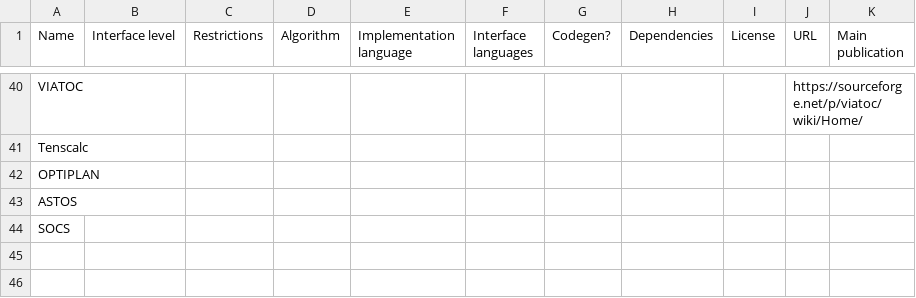
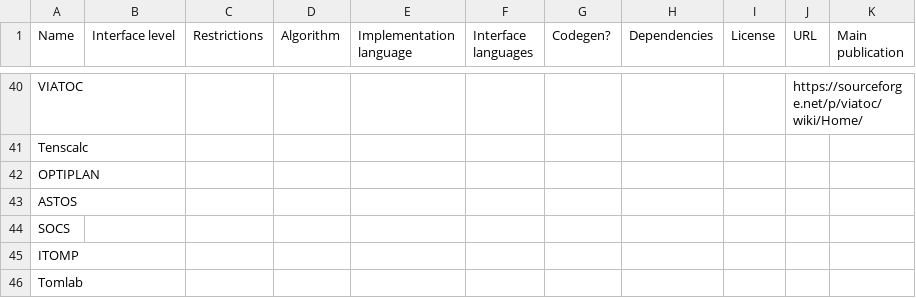
Before and after one commit to meco-group/dynamic_optimization_inventory, a CSV file: list.csv, drawn as a sheet; only a part is shown, gaps mark what is left out.

Commit message:
Update list.csv

```diff
--- a/list.csv
+++ b/list.csv
@@ -45 +45,3 @@ ASTOS,,,,,,,,,,
 SOCS,,,,,,,,,,
+ITOMP,,,,,,,,,,
+Tomlab,,,,,,,,,,
```
